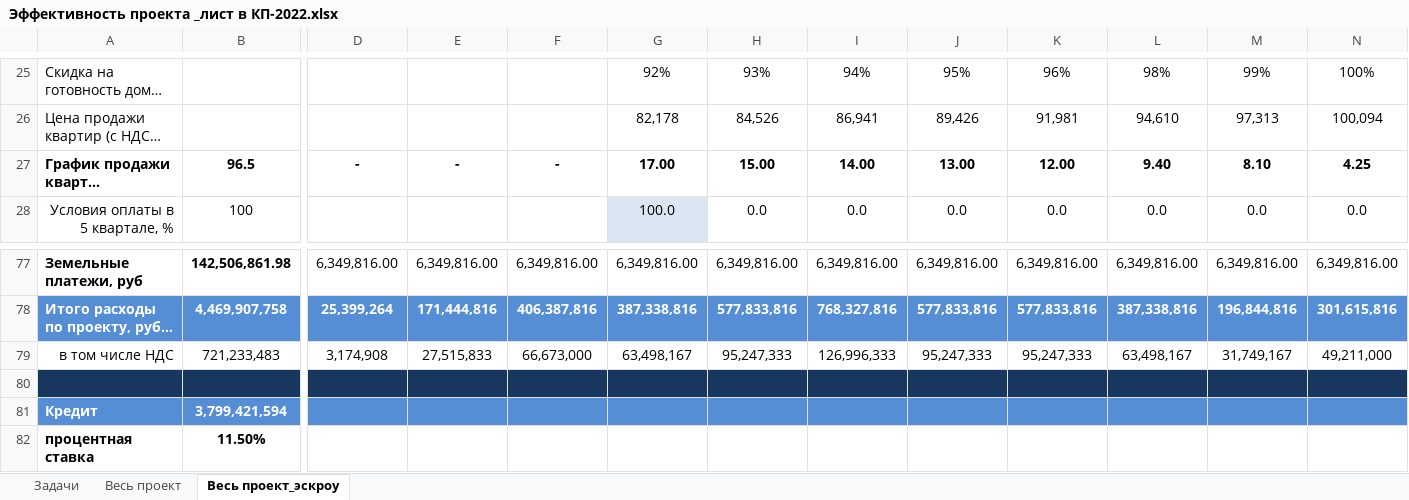
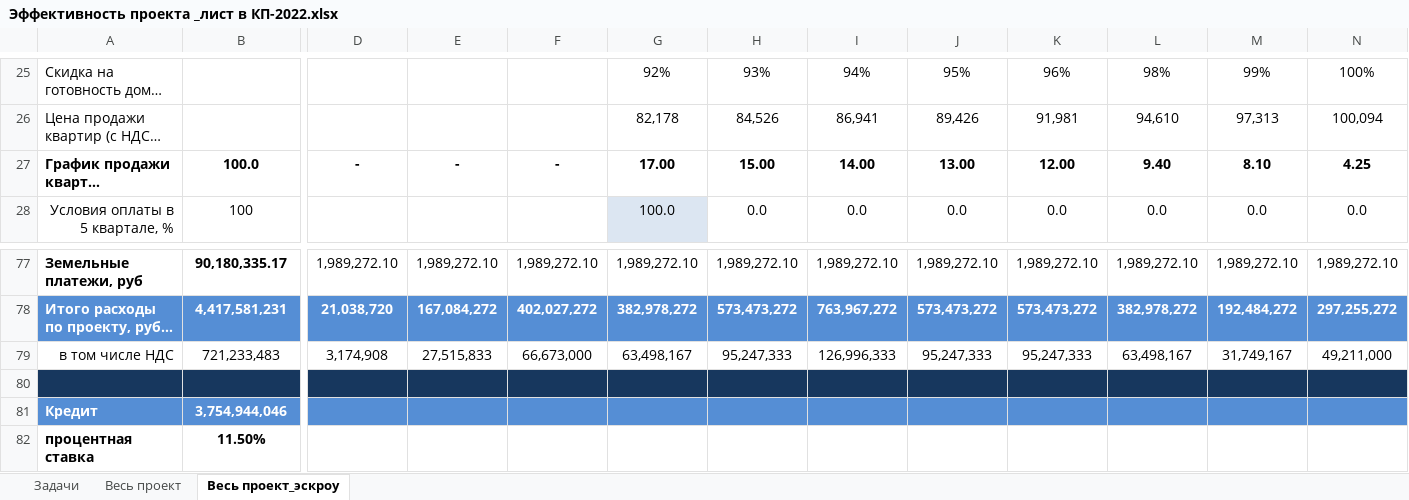
Before and after one commit to DnineO/3-term-of-SPBSTU, an Excel workbook: Бизнес-планирование в строительстве/Эффективность проекта _лист в КП-2022.xlsx, sheet Весь проект_эскроу, drawn as a sheet; only a part is shown, gaps mark what is left out; long unchanged cells end in …; values as stored, in another font and other column widths than the file's, no borders; the diff covers the shown part only; the diff names each change by its address in the sheet, - before the commit and + after, or states it on an @@ line.

Commit message:
Update Эффективность проекта _лист в КП-2022.xlsx

```diff
--- a/Бизнес-планирование в строительстве/Эффективность проекта _лист в КП-2022.xlsx (sheet Весь проект_эскроу)
+++ b/Бизнес-планирование в строительстве/Эффективность проекта _лист в КП-2022.xlsx (sheet Весь проект_эскроу)
-B27: 96.5
+B27: 100.0
-B77: 142,506,861.98
+B77: 90,180,335.17
-D77: 6,349,816.00
+D77: 1,989,272.10
-E77: 6,349,816.00
+E77: 1,989,272.10
-F77: 6,349,816.00
+F77: 1,989,272.10
-G77: 6,349,816.00
+G77: 1,989,272.10
-H77: 6,349,816.00
+H77: 1,989,272.10
-I77: 6,349,816.00
+I77: 1,989,272.10
-J77: 6,349,816.00
+J77: 1,989,272.10
-K77: 6,349,816.00
+K77: 1,989,272.10
-L77: 6,349,816.00
+L77: 1,989,272.10
-M77: 6,349,816.00
+M77: 1,989,272.10
-N77: 6,349,816.00
+N77: 1,989,272.10
-B78: 4,469,907,758
+B78: 4,417,581,231
-D78: 25,399,264
+D78: 21,038,720
-E78: 171,444,816
+E78: 167,084,272
-F78: 406,387,816
+F78: 402,027,272
-G78: 387,338,816
+G78: 382,978,272
-H78: 577,833,816
+H78: 573,473,272
-I78: 768,327,816
+I78: 763,967,272
-J78: 577,833,816
+J78: 573,473,272
-K78: 577,833,816
+K78: 573,473,272
-L78: 387,338,816
+L78: 382,978,272
-M78: 196,844,816
+M78: 192,484,272
-N78: 301,615,816
+N78: 297,255,272
-B81: 3,799,421,594
+B81: 3,754,944,046
```
Also changed, not shown: 1 added row, 1 removed row, 173 edited cells and cell formats elsewhere in this sheet, sheet Весь проект, formulas that keep their value, hidden cells, charts or pictures.
